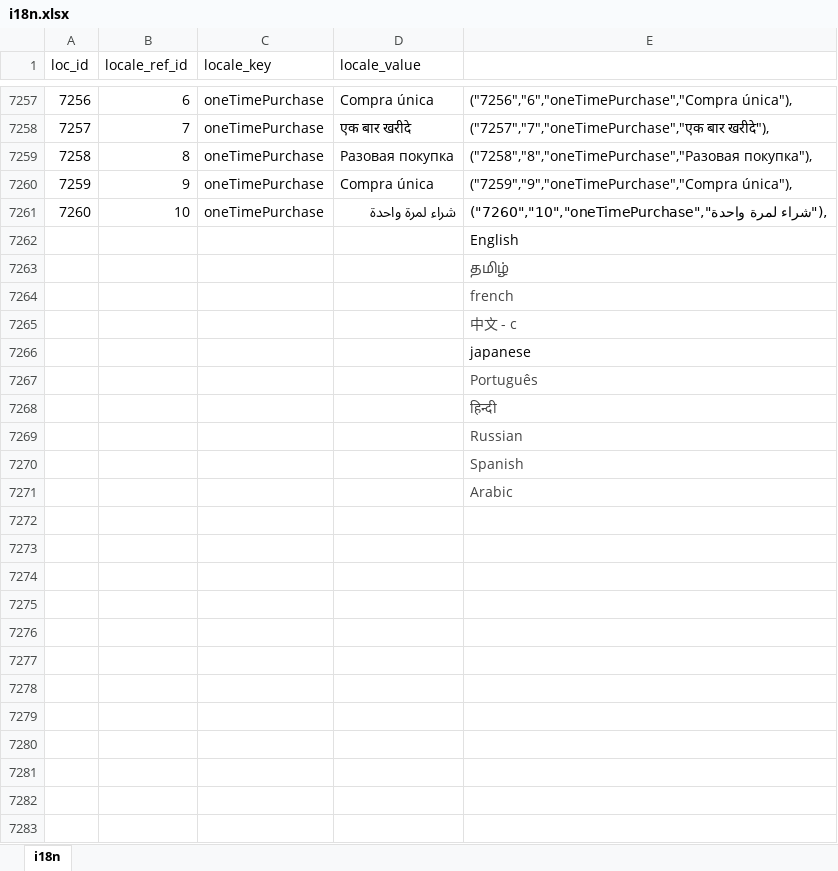
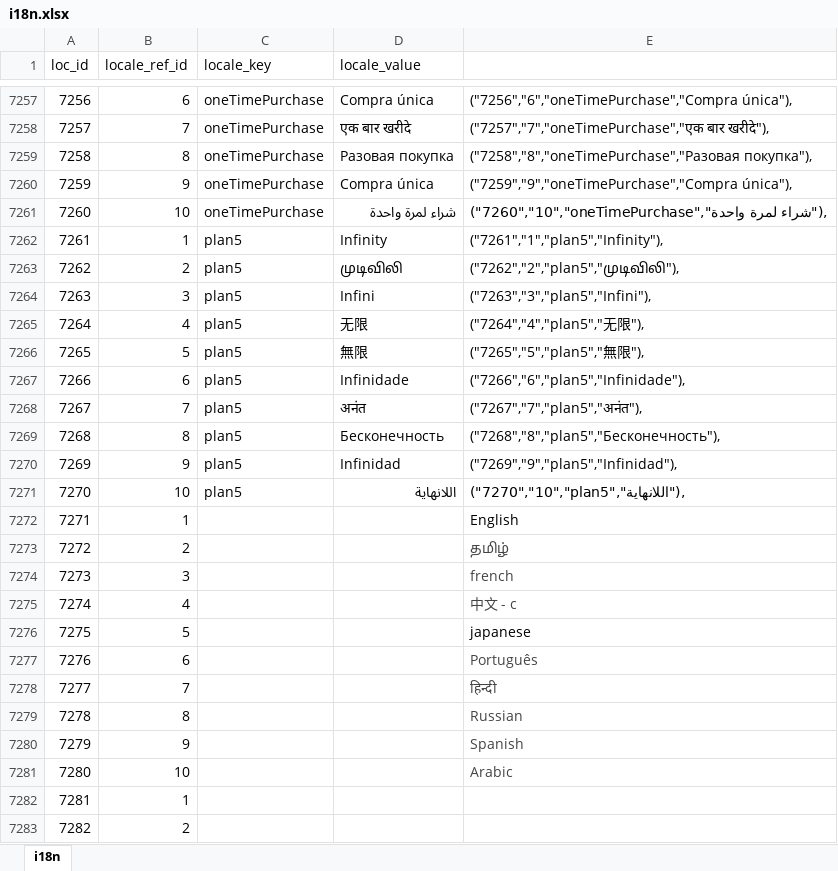
Before and after one commit to bharani-palani/ledgerely, an Excel workbook: i18n.xlsx, sheet i18n, drawn as a sheet; only a part is shown, gaps mark what is left out; values as stored, in another font and other column widths than the file's, no borders; removed rows and columns are numbered as before the commit, all else as after; the diff covers the shown part only; the diff names each change by its address in the sheet, - before the commit and + after, or states it on an @@ line.

```diff
--- a/i18n.xlsx (sheet i18n)
+++ b/i18n.xlsx (sheet i18n)
-row 7262:  |  |  |  | English
-row 7263:  |  |  |  | தமிழ்
-row 7264:  |  |  |  | french
-row 7265:  |  |  |  | 中文 - c
-row 7266:  |  |  |  | japanese
-row 7267:  |  |  |  | Português
-row 7268:  |  |  |  | हिन्दी
-row 7269:  |  |  |  | Russian
-row 7270:  |  |  |  | Spanish
-row 7271:  |  |  |  | Arabic
+row 7262: 7261 | 1 | plan5 | Infinity | ("7261","1","plan5","Infinity"),
+row 7263: 7262 | 2 | plan5 | முடிவிலி | ("7262","2","plan5","முடிவிலி"),
+row 7264: 7263 | 3 | plan5 | Infini | ("7263","3","plan5","Infini"),
+row 7265: 7264 | 4 | plan5 | 无限 | ("7264","4","plan5","无限"),
+row 7266: 7265 | 5 | plan5 | 無限 | ("7265","5","plan5","無限"),
+row 7267: 7266 | 6 | plan5 | Infinidade | ("7266","6","plan5","Infinidade"),
+row 7268: 7267 | 7 | plan5 | अनंत | ("7267","7","plan5","अनंत"),
+row 7269: 7268 | 8 | plan5 | Бесконечность | ("7268","8","plan5","Бесконечность"),
+row 7270: 7269 | 9 | plan5 | Infinidad | ("7269","9","plan5","Infinidad"),
+row 7271: 7270 | 10 | plan5 | اللانهاية | ("7270","10","plan5","اللانهاية"),
+row 7272: 7271 | 1 |  |  | English
+row 7273: 7272 | 2 |  |  | தமிழ்
+row 7274: 7273 | 3 |  |  | french
+row 7275: 7274 | 4 |  |  | 中文 - c
+row 7276: 7275 | 5 |  |  | japanese
+row 7277: 7276 | 6 |  |  | Português
+row 7278: 7277 | 7 |  |  | हिन्दी
+row 7279: 7278 | 8 |  |  | Russian
+row 7280: 7279 | 9 |  |  | Spanish
+row 7281: 7280 | 10 |  |  | Arabic
+row 7282: 7281 | 1
+row 7283: 7282 | 2
```
Also changed, not shown: 8 added rows and 20 edited cells elsewhere in this sheet, 6 other files.
